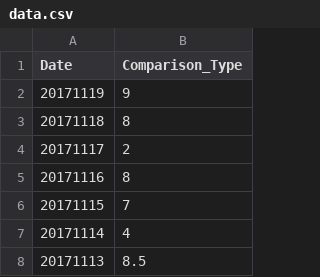
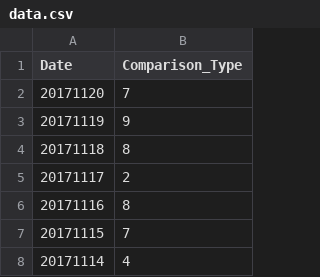
Before and after one commit to haifeng-jin/github_io_source, a CSV file: js/data.csv, drawn as a sheet; only a part is shown; the shorter side is filled out with more unchanged rows; the diff names each change by its address in the sheet, - before the commit and + after, or states it on an @@ line.

Commit message:
tracker

```diff
--- a/js/data.csv
+++ b/js/data.csv
+row 2: 20171120 | 7
```
